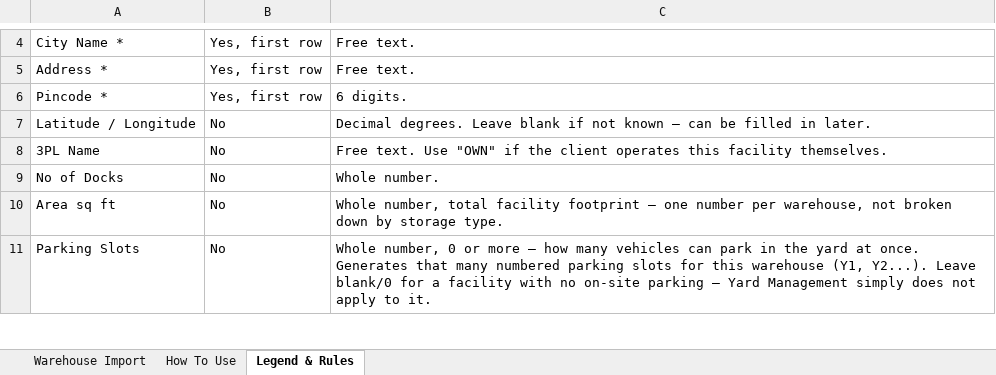
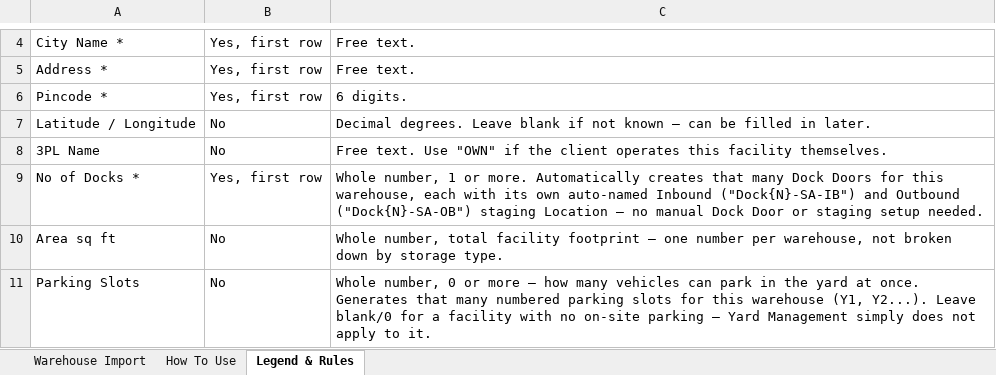
Before and after one commit to VasuRao97/WMS, an Excel workbook: frontend/public/templates/Warehouse_Master_Import_Template.xlsx, sheet Legend & Rules, drawn as a sheet; only a part is shown, gaps mark what is left out; values as stored, in another font and other column widths than the file's, no borders; removed rows and columns are numbered as before the commit, all else as after; the diff names each change by its address in the sheet, - before the commit and + after, or states it on an @@ line.

```diff
--- a/frontend/public/templates/Warehouse_Master_Import_Template.xlsx (sheet Legend & Rules)
+++ b/frontend/public/templates/Warehouse_Master_Import_Template.xlsx (sheet Legend & Rules)
-row 9: No of Docks | No | Whole number.
+row 9: No of Docks * | Yes, first row | Whole number, 1 or more. Automatically creates that many Dock Doors for this warehouse, each with its own auto-named Inbound ("Dock{N}-SA-IB") and Outbound ("Dock{N}-SA-OB") staging Location — no manual Dock Door or staging setup needed.
```
Also changed, not shown: sheet Warehouse Import, sheet How To Use, templates/Warehouse_Master_Import_Template.xlsx, 9 other files.
